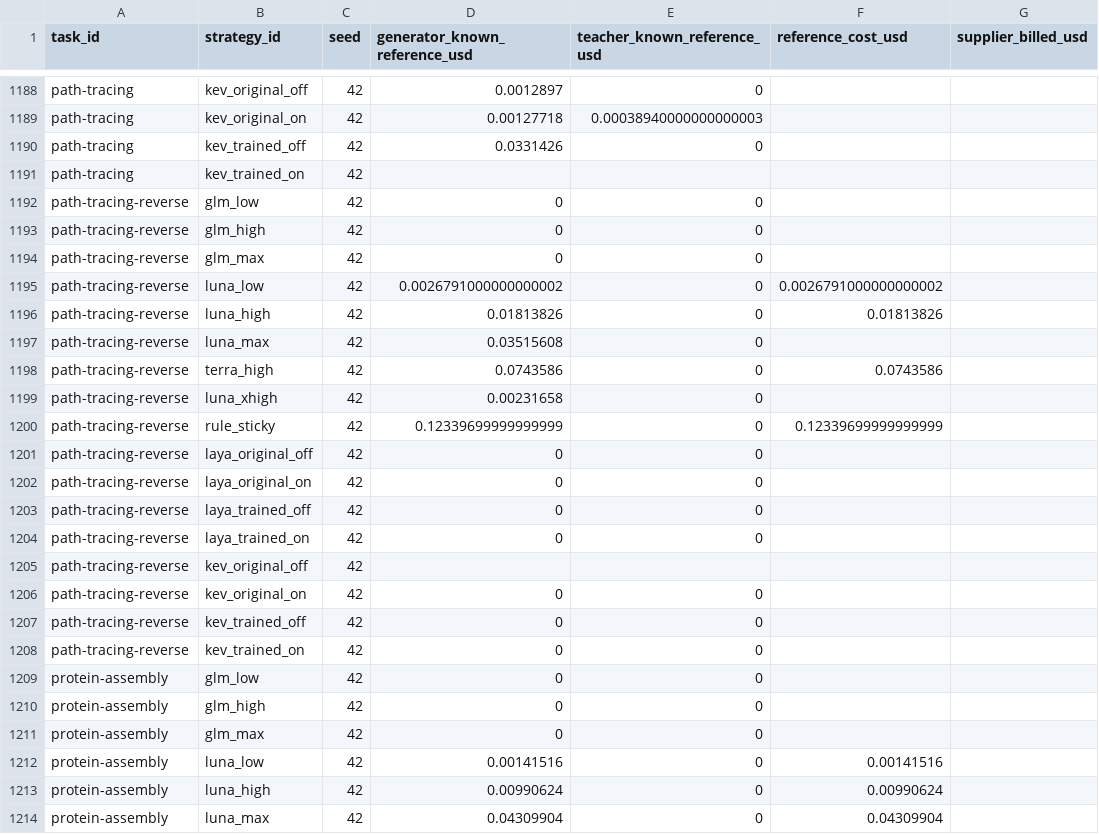
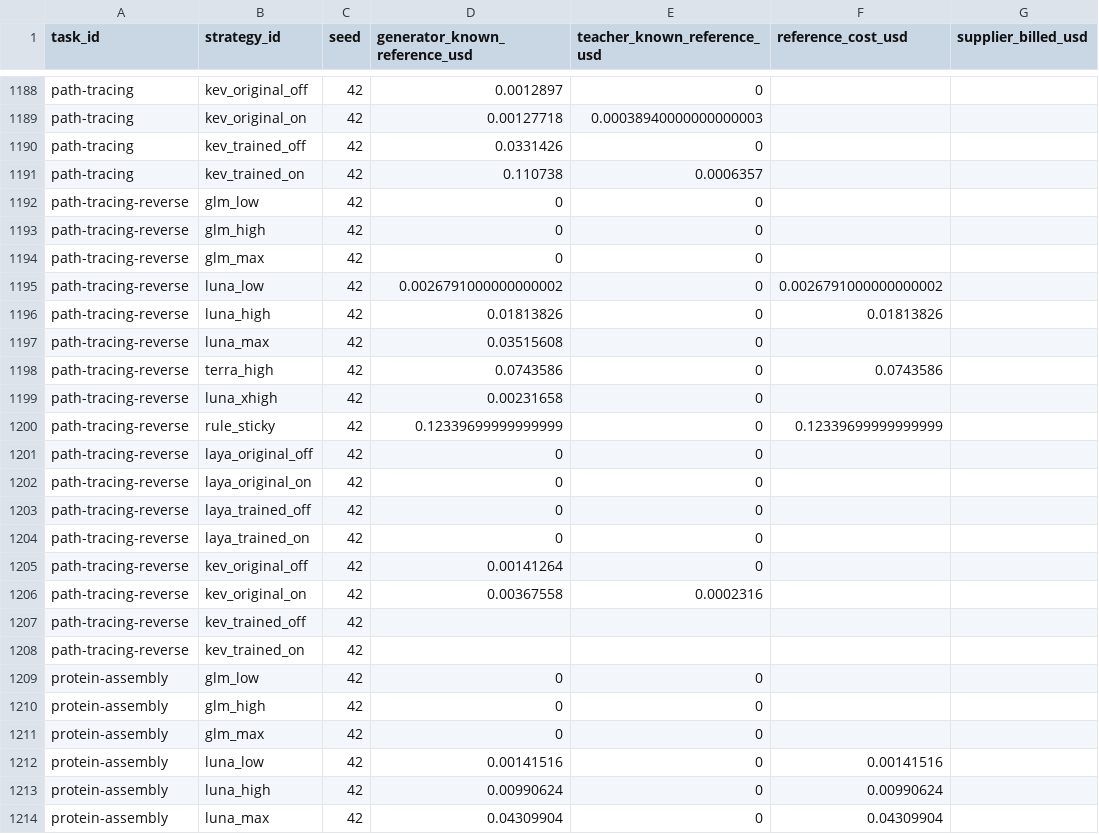
Before and after one commit to sxyq/modelrouter, a CSV file: our-project/results/benchmark/rq1/terminal-bench-2.0/20261108-v9-rq1-glm/metrics/cost_breakdown.csv, drawn as a sheet; only a part is shown, gaps mark what is left out; the diff names each change by its address in the sheet, - before the commit and + after, or states it on an @@ line.

```diff
--- a/our-project/results/benchmark/rq1/terminal-bench-2.0/20261108-v9-rq1-glm/metrics/cost_breakdown.csv
+++ b/our-project/results/benchmark/rq1/terminal-bench-2.0/20261108-v9-rq1-glm/metrics/cost_breakdown.csv
-D1191 (generator_known_reference_usd): (empty)
+D1191 (generator_known_reference_usd): 0.110738
-E1191 (teacher_known_reference_usd): (empty)
+E1191 (teacher_known_reference_usd): 0.0006357
-D1205 (generator_known_reference_usd): (empty)
+D1205 (generator_known_reference_usd): 0.00141264
-E1205 (teacher_known_reference_usd): (empty)
+E1205 (teacher_known_reference_usd): 0
-D1206 (generator_known_reference_usd): 0
+D1206 (generator_known_reference_usd): 0.00367558
-E1206 (teacher_known_reference_usd): 0
+E1206 (teacher_known_reference_usd): 0.0002316
-D1207:D1208 (generator_known_reference_usd): 0
+D1207:D1208 (generator_known_reference_usd): (empty)
-E1207:E1208 (teacher_known_reference_usd): 0
+E1207:E1208 (teacher_known_reference_usd): (empty)
```
Also changed, not shown: our-project/results/benchmark/rq1/terminal-bench-2.0/20261108-v9-rq1-glm/metrics/per_strategy.csv, our-project/results/benchmark/rq1/terminal-bench-2.0/20261108-v9-rq1-glm/metrics/per_task.csv, 21 other files.
